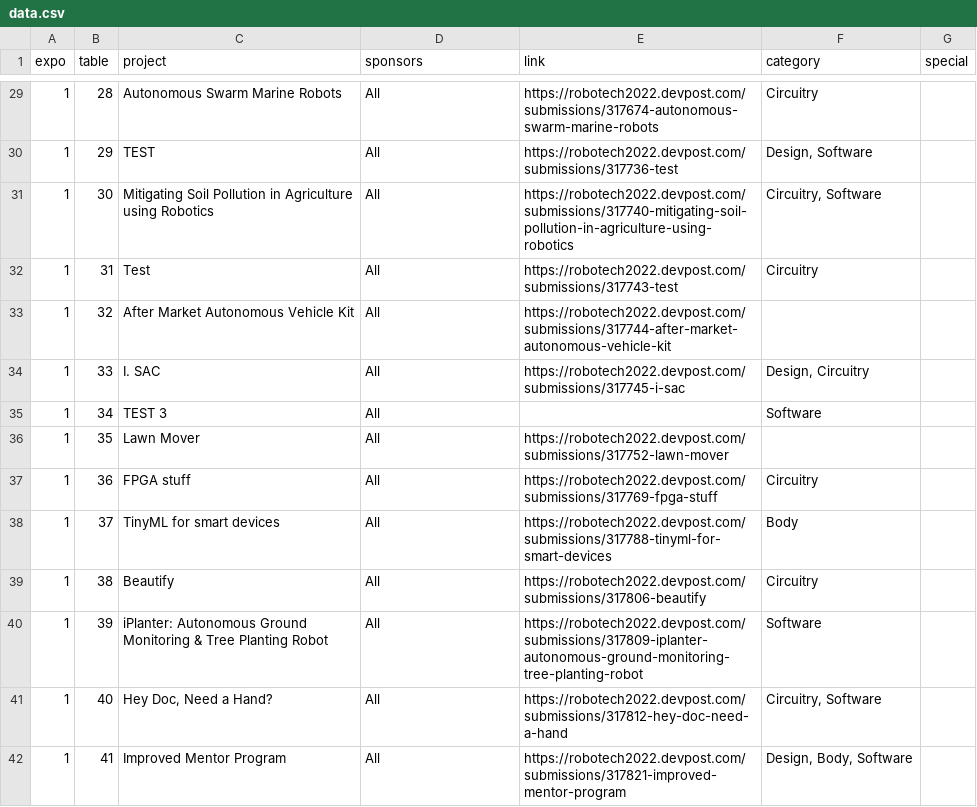
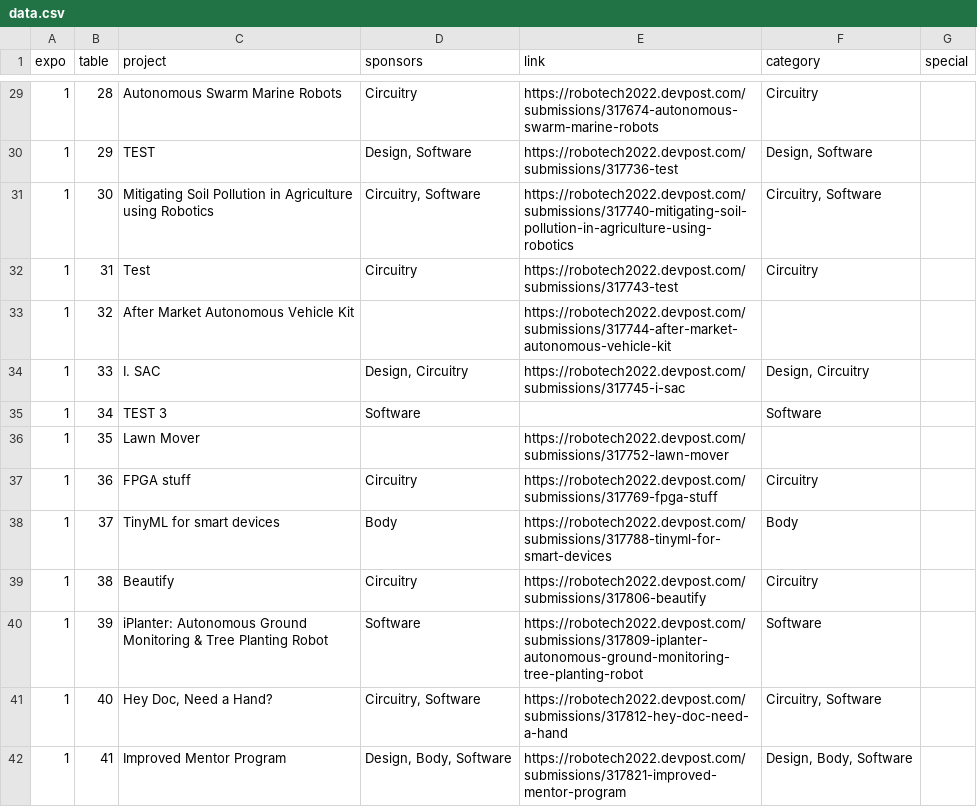
Before and after one commit to gtieee/expo, a CSV file: data/data.csv, drawn as a sheet; only a part is shown, gaps mark what is left out; the diff covers the shown part only.

Commit message:
sponsor prizes

```diff
--- a/data/data.csv
+++ b/data/data.csv
@@ -29,14 +29,14 @@ expo,table,project,sponsors,link,category,special
-1,28,Autonomous Swarm Marine Robots,All,https://robotech2022.devpost.com/submissions/317674-autonomous-swarm-marine-robots,Circuitry,
-1,29,TEST,All,https://robotech2022.devpost.com/submissions/317736-test,"Design, Software",
-1,30,Mitigating Soil Pollution in Agriculture using Robotics,All,https://robotech2022.devpost.com/submissions/317740-mitigating-soil-pollution-in-agriculture-using-robotics,"Circuitry, Software",
-1,31,Test ,All,https://robotech2022.devpost.com/submissions/317743-test,Circuitry,
-1,32,After Market Autonomous Vehicle Kit,All,https://robotech2022.devpost.com/submissions/317744-after-market-autonomous-vehicle-kit,,
-1,33,I. SAC,All,https://robotech2022.devpost.com/submissions/317745-i-sac,"Design, Circuitry",
-1,34,TEST 3,All,,Software,
-1,35,Lawn Mover,All,https://robotech2022.devpost.com/submissions/317752-lawn-mover,,
-1,36,FPGA stuff,All,https://robotech2022.devpost.com/submissions/317769-fpga-stuff,Circuitry,
-1,37,TinyML for smart devices,All,https://robotech2022.devpost.com/submissions/317788-tinyml-for-smart-devices,Body,
-1,38,Beautify,All,https://robotech2022.devpost.com/submissions/317806-beautify,Circuitry,
-1,39,iPlanter: Autonomous Ground Monitoring & Tree Planting Robot,All,https://robotech2022.devpost.com/submissions/317809-iplanter-autonomous-ground-monitoring-tree-planting-robot,Software,
-1,40,"Hey Doc, Need a Hand?",All,https://robotech2022.devpost.com/submissions/317812-hey-doc-need-a-hand,"Circuitry, Software",
-1,41,Improved Mentor Program,All,https://robotech2022.devpost.com/submissions/317821-improved-mentor-program,"Design, Body, Software",
+1,28,Autonomous Swarm Marine Robots,Circuitry,https://robotech2022.devpost.com/submissions/317674-autonomous-swarm-marine-robots,Circuitry,
+1,29,TEST,"Design, Software",https://robotech2022.devpost.com/submissions/317736-test,"Design, Software",
+1,30,Mitigating Soil Pollution in Agriculture using Robotics,"Circuitry, Software",https://robotech2022.devpost.com/submissions/317740-mitigating-soil-pollution-in-agriculture-using-robotics,"Circuitry, Software",
+1,31,Test ,Circuitry,https://robotech2022.devpost.com/submissions/317743-test,Circuitry,
+1,32,After Market Autonomous Vehicle Kit,,https://robotech2022.devpost.com/submissions/317744-after-market-autonomous-vehicle-kit,,
+1,33,I. SAC,"Design, Circuitry",https://robotech2022.devpost.com/submissions/317745-i-sac,"Design, Circuitry",
+1,34,TEST 3,Software,,Software,
+1,35,Lawn Mover,,https://robotech2022.devpost.com/submissions/317752-lawn-mover,,
+1,36,FPGA stuff,Circuitry,https://robotech2022.devpost.com/submissions/317769-fpga-stuff,Circuitry,
+1,37,TinyML for smart devices,Body,https://robotech2022.devpost.com/submissions/317788-tinyml-for-smart-devices,Body,
+1,38,Beautify,Circuitry,https://robotech2022.devpost.com/submissions/317806-beautify,Circuitry,
+1,39,iPlanter: Autonomous Ground Monitoring & Tree Planting Robot,Software,https://robotech2022.devpost.com/submissions/317809-iplanter-autonomous-ground-monitoring-tree-planting-robot,Software,
+1,40,"Hey Doc, Need a Hand?","Circuitry, Software",https://robotech2022.devpost.com/submissions/317812-hey-doc-need-a-hand,"Circuitry, Software",
+1,41,Improved Mentor Program,"Design, Body, Software",https://robotech2022.devpost.com/submissions/317821-improved-mentor-program,"Design, Body, Software",
```
Also changed, not shown: 47 edited cells elsewhere in this file.
